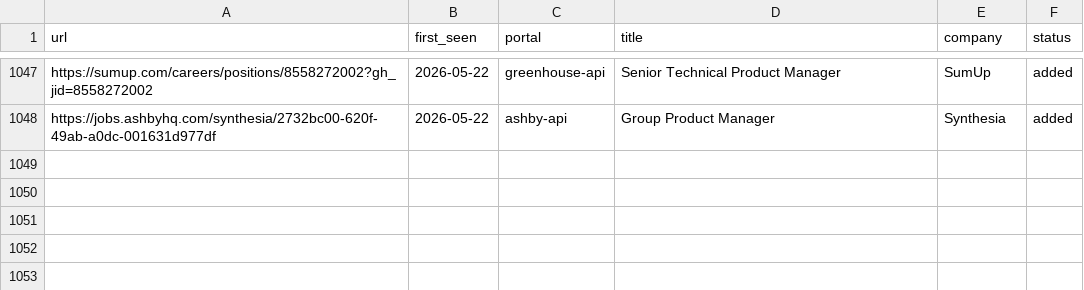
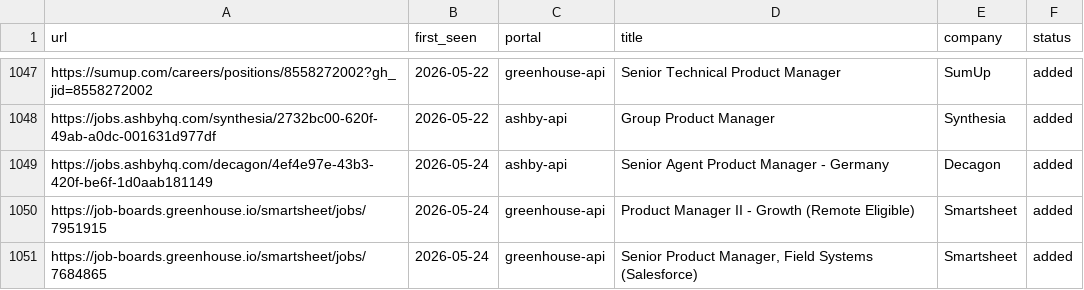
Before and after one commit to prernaaagarwal/career-ops, a TSV file: data/scan-history.tsv, drawn as a sheet; only a part is shown, gaps mark what is left out.

Commit message:
daily scan 2026-05-24

```diff
--- a/data/scan-history.tsv
+++ b/data/scan-history.tsv
@@ -1048 +1048,4 @@ https://sumup.com/careers/positions/8558272002?gh_jid=8558272002	2026-05-22	gree
 https://jobs.ashbyhq.com/synthesia/2732bc00-620f-49ab-a0dc-001631d977df	2026-05-22	ashby-api	Group Product Manager 	Synthesia	added
+https://jobs.ashbyhq.com/decagon/4ef4e97e-43b3-420f-be6f-1d0aab181149	2026-05-24	ashby-api	Senior Agent Product Manager - Germany	Decagon	added
+https://job-boards.greenhouse.io/smartsheet/jobs/7951915	2026-05-24	greenhouse-api	Product Manager II - Growth (Remote Eligible)	Smartsheet	added
+https://job-boards.greenhouse.io/smartsheet/jobs/7684865	2026-05-24	greenhouse-api	Senior Product Manager, Field Systems (Salesforce)	Smartsheet	added
```
Also changed, not shown: 1 other file.
